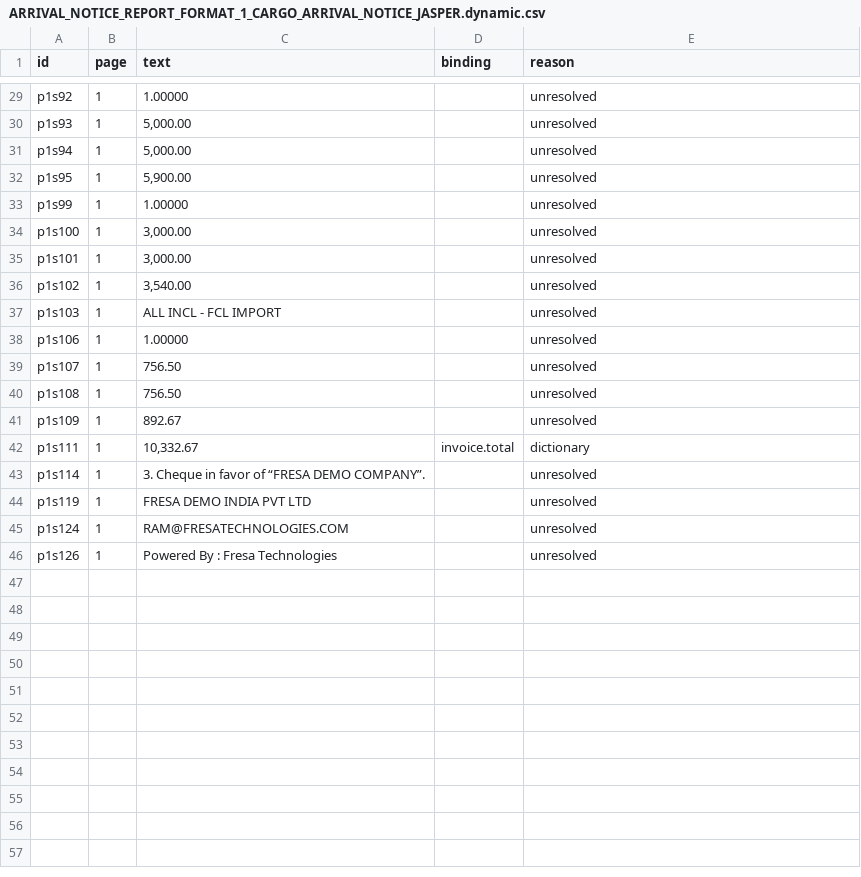
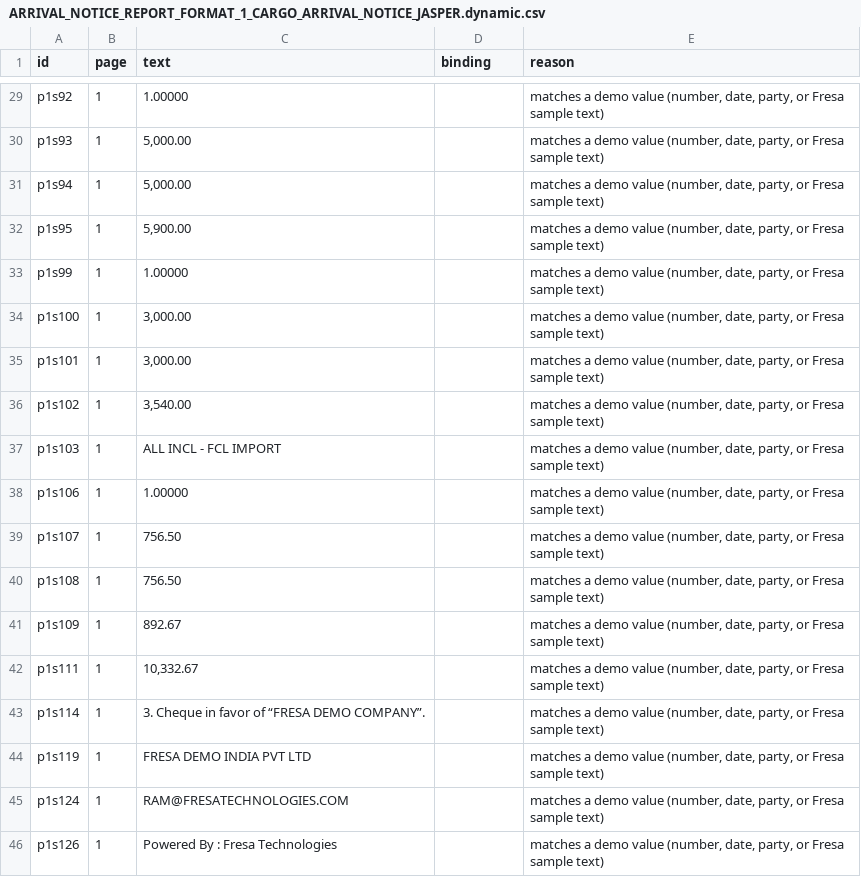
Before and after one commit to FizaTariq147/KingFisherWings-frontend, a CSV file: reports/specs/ARRIVAL_NOTICE_REPORT_FORMAT_1_CARGO_ARRIVAL_NOTICE_JASPER.dynamic.csv, drawn as a sheet; only a part is shown, gaps mark what is left out; the diff covers the shown part only; the diff names each change by its address in the sheet, - before the commit and + after, or states it on an @@ line.

```diff
--- a/reports/specs/ARRIVAL_NOTICE_REPORT_FORMAT_1_CARGO_ARRIVAL_NOTICE_JASPER.dynamic.csv
+++ b/reports/specs/ARRIVAL_NOTICE_REPORT_FORMAT_1_CARGO_ARRIVAL_NOTICE_JASPER.dynamic.csv
-E29:E41 (reason): unresolved
+E29:E41 (reason): matches a demo value (number, date, party, or Fresa sample text)
-D42 (binding): invoice.total
+D42 (binding): (empty)
-E42 (reason): dictionary
+E42 (reason): matches a demo value (number, date, party, or Fresa sample text)
-E43:E46 (reason): unresolved
+E43:E46 (reason): matches a demo value (number, date, party, or Fresa sample text)
```
Also changed, not shown: 43 edited cells elsewhere in this file, reports/specs/HBL_DRAFT_REPORT_FORMAT_JASPER.dynamic.csv, reports/specs/INVOICE_REPORT_FORMAT_1_TAX_INVOICE_INDIA.dynamic.csv, 45 other files.
